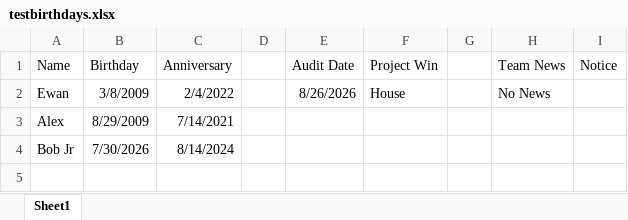
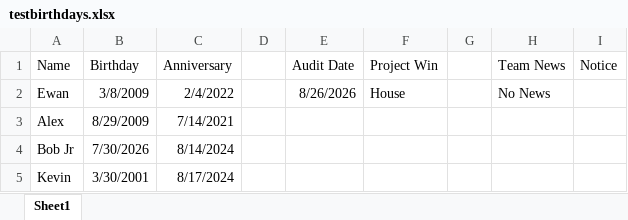
Before and after one commit to Student2-Git/carousel-project, an Excel workbook: docs/testbirthdays.xlsx, sheet Sheet1, drawn as a sheet; values as stored, in another font and other column widths than the file's, no borders; the diff names each change by its address in the sheet, - before the commit and + after, or states it on an @@ line.

Commit message:
Update testbirthdays.xlsx

```diff
--- a/docs/testbirthdays.xlsx (sheet Sheet1)
+++ b/docs/testbirthdays.xlsx (sheet Sheet1)
+row 5: Kevin | 3/30/2001 | 8/17/2024
```
